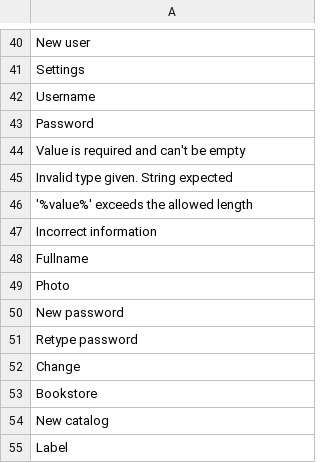
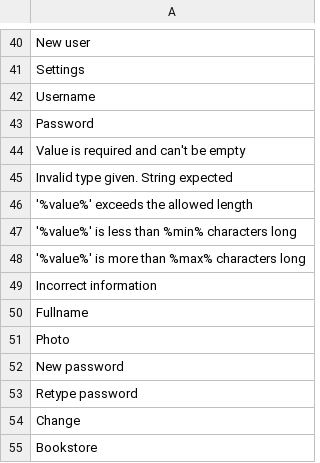
Before and after one commit to ccaballero/babel, a CSV file: i18n/en.csv, drawn as a sheet; only a part is shown, gaps mark what is left out; the shorter side is filled out with more unchanged rows; the diff names each change by its address in the sheet, - before the commit and + after, or states it on an @@ line.

```diff
--- a/i18n/en.csv
+++ b/i18n/en.csv
+row 47: '%value%' is less than %min% characters long
+row 48: '%value%' is more than %max% characters long
```
Also changed, not shown: i18n/es.csv, 17 other files.
